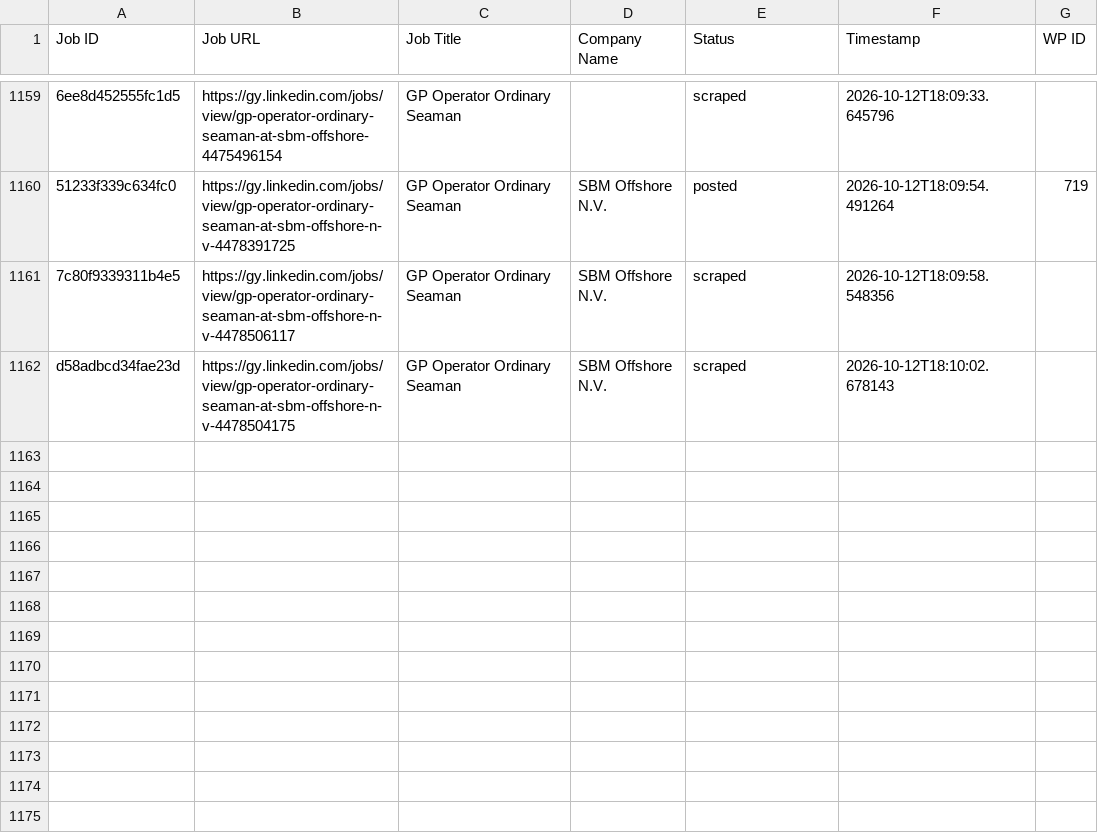
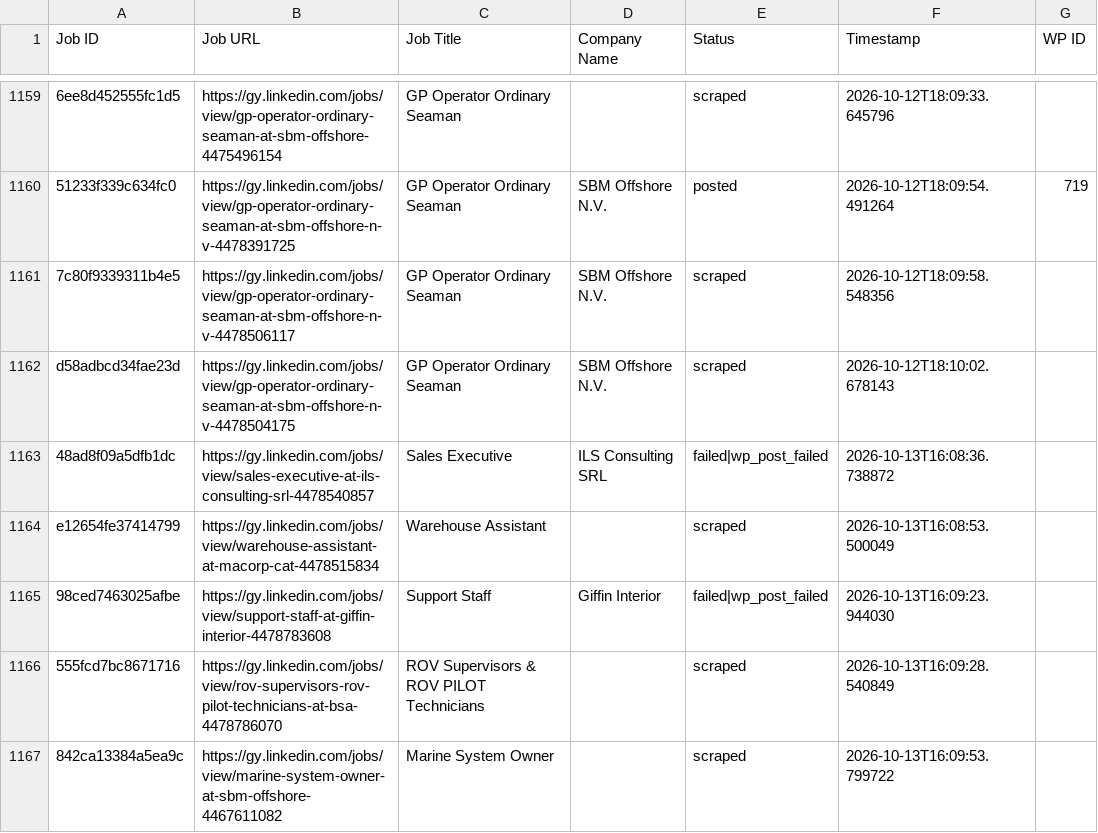
Before and after one commit to mimusdesign/gy, a CSV file: processed_jobs.csv, drawn as a sheet; only a part is shown, gaps mark what is left out; the diff names each change by its address in the sheet, - before the commit and + after, or states it on an @@ line.

```diff
--- a/processed_jobs.csv
+++ b/processed_jobs.csv
+row 1163: 48ad8f09a5dfb1dc | https://gy.linkedin.com/jobs/view/sales-executive-at-ils-consulting-srl-4478540857 | Sales Executive | ILS Consulting SRL | failed|wp_post_failed | 2026-10-13T16:08:36.738872
+row 1164: e12654fe37414799 | https://gy.linkedin.com/jobs/view/warehouse-assistant-at-macorp-cat-4478515834 | Warehouse Assistant |  | scraped | 2026-10-13T16:08:53.500049
+row 1165: 98ced7463025afbe | https://gy.linkedin.com/jobs/view/support-staff-at-giffin-interior-4478783608 | Support Staff | Giffin Interior | failed|wp_post_failed | 2026-10-13T16:09:23.944030
+row 1166: 555fcd7bc8671716 | https://gy.linkedin.com/jobs/view/rov-supervisors-rov-pilot-technicians-at-bsa-4478786070 | ROV Supervisors & ROV PILOT Technicians |  | scraped | 2026-10-13T16:09:28.540849
+row 1167: 842ca13384a5ea9c | https://gy.linkedin.com/jobs/view/marine-system-owner-at-sbm-offshore-4467611082 | Marine System Owner |  | scraped | 2026-10-13T16:09:53.799722
```
